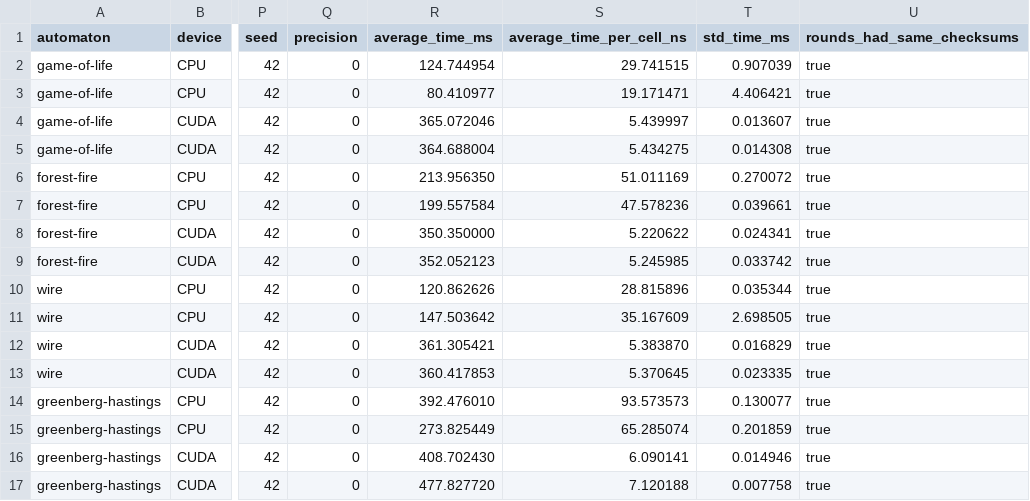
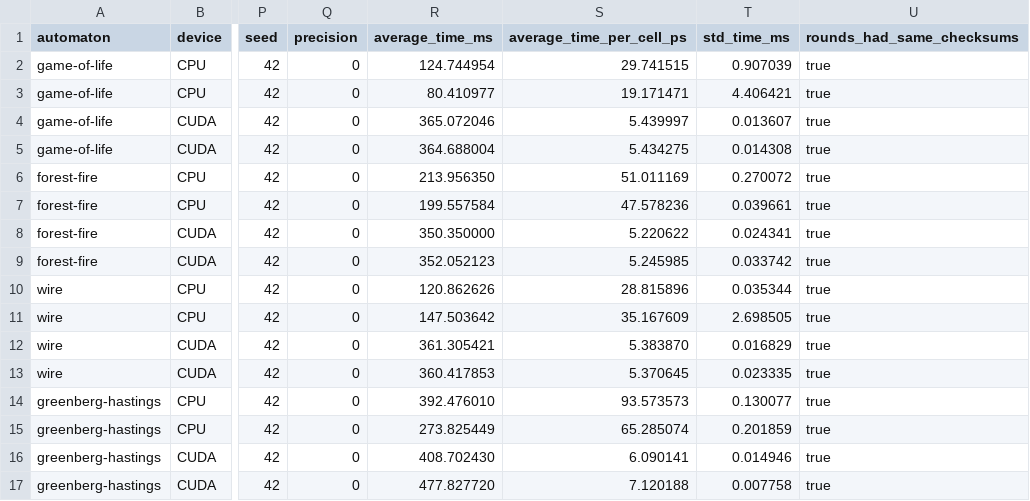
Before and after one commit to ParaCoToUl/cellato, a CSV file: results/__hopper__baseline-vs-standard.csv, drawn as a sheet; only a part is shown, gaps mark what is left out; the diff names each change by its address in the sheet, - before the commit and + after, or states it on an @@ line.

Commit message:
fixed ns to ps (and fixed the average computation in the Cpp code)

```diff
--- a/results/__hopper__baseline-vs-standard.csv
+++ b/results/__hopper__baseline-vs-standard.csv
-S1: average_time_per_cell_ns
+S1: average_time_per_cell_ps
```
Also changed, not shown: results/report-check-20250523_171532.csv, results/report-check-20250524_190909.csv, 15 other files.
